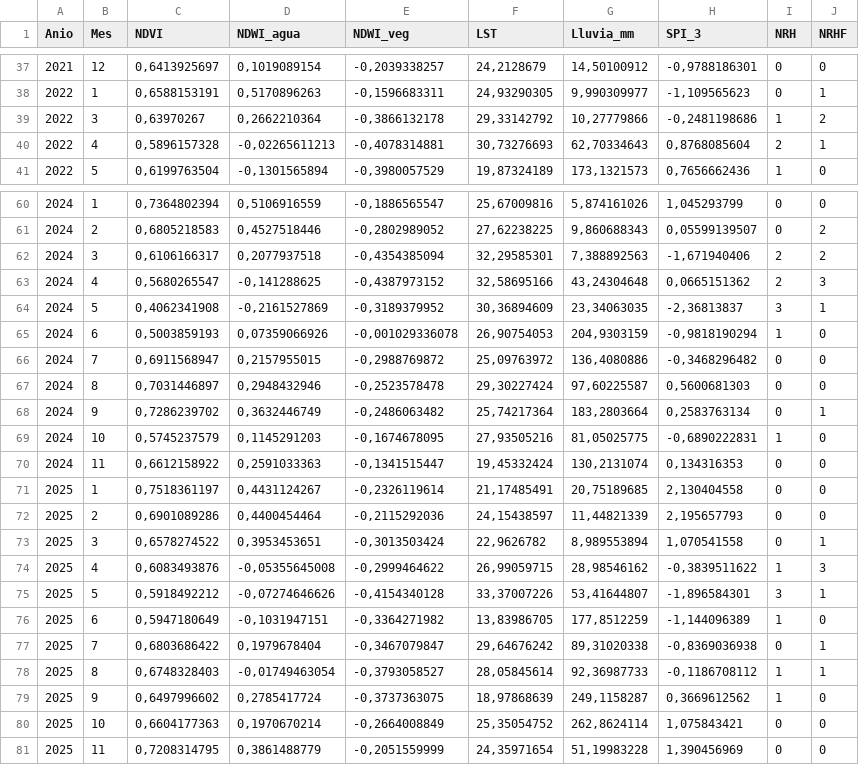
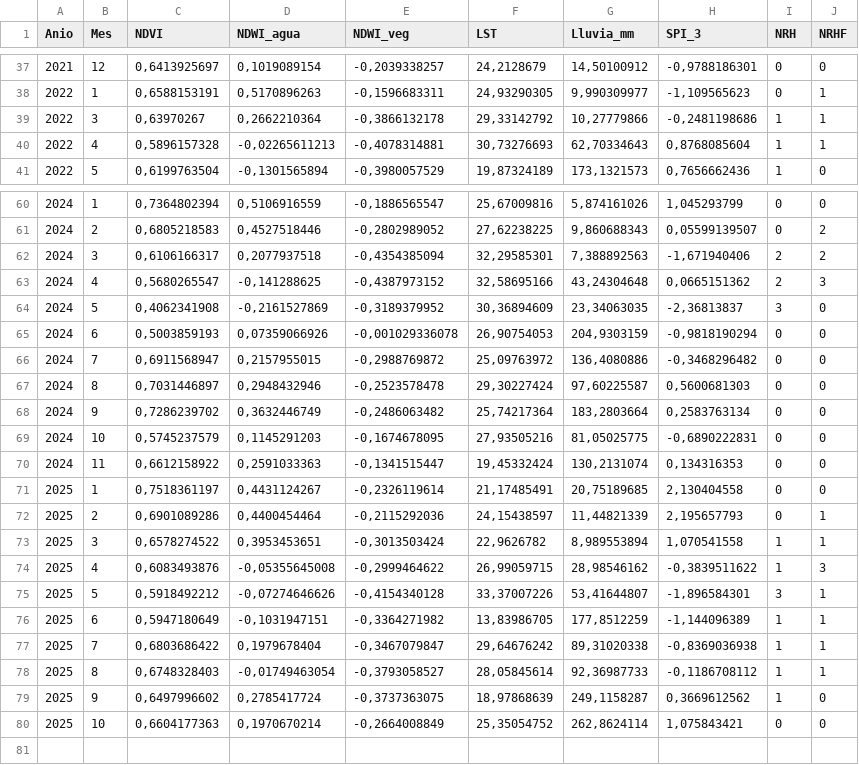
Before and after one commit to Alicia0809/modelo_predictivo, a CSV file: variables.csv, drawn as a sheet; only a part is shown, gaps mark what is left out; the diff covers the shown part only.

```diff
--- a/variables.csv
+++ b/variables.csv
@@ -38,4 +38,4 @@ Anio,Mes,NDVI,NDWI_agua,NDWI_veg,LST,Lluvia_mm,SPI_3,NRH,NRHF
 2022,1,"0,6588153191","0,5170896263","-0,1596683311","24,93290305","9,990309977","-1,109565623",0,1
-2022,3,"0,63970267","0,2662210364","-0,3866132178","29,33142792","10,27779866","-0,2481198686",1,2
-2022,4,"0,5896157328","-0,02265611213","-0,4078314881","30,73276693","62,70334643","0,8768085604",2,1
+2022,3,"0,63970267","0,2662210364","-0,3866132178","29,33142792","10,27779866","-0,2481198686",1,1
+2022,4,"0,5896157328","-0,02265611213","-0,4078314881","30,73276693","62,70334643","0,8768085604",1,1
 2022,5,"0,6199763504","-0,1301565894","-0,3980057529","19,87324189","173,1321573","0,7656662436",1,0
@@ -63,16 +63,16 @@ Anio,Mes,NDVI,NDWI_agua,NDWI_veg,LST,Lluvia_mm,SPI_3,NRH,NRHF
 2024,4,"0,5680265547","-0,141288625","-0,4387973152","32,58695166","43,24304648","0,0665151362",2,3
-2024,5,"0,4062341908","-0,2161527869","-0,3189379952","30,36894609","23,34063035","-2,36813837",3,1
-2024,6,"0,5003859193","0,07359066926","-0,001029336078","26,90754053","204,9303159","-0,9818190294",1,0
+2024,5,"0,4062341908","-0,2161527869","-0,3189379952","30,36894609","23,34063035","-2,36813837",3,0
+2024,6,"0,5003859193","0,07359066926","-0,001029336078","26,90754053","204,9303159","-0,9818190294",0,0
 2024,7,"0,6911568947","0,2157955015","-0,2988769872","25,09763972","136,4080886","-0,3468296482",0,0
 2024,8,"0,7031446897","0,2948432946","-0,2523578478","29,30227424","97,60225587","0,5600681303",0,0
-2024,9,"0,7286239702","0,3632446749","-0,2486063482","25,74217364","183,2803664","0,2583763134",0,1
-2024,10,"0,5745237579","0,1145291203","-0,1674678095","27,93505216","81,05025775","-0,6890222831",1,0
+2024,9,"0,7286239702","0,3632446749","-0,2486063482","25,74217364","183,2803664","0,2583763134",0,0
+2024,10,"0,5745237579","0,1145291203","-0,1674678095","27,93505216","81,05025775","-0,6890222831",0,0
 2024,11,"0,6612158922","0,2591033363","-0,1341515447","19,45332424","130,2131074","0,134316353",0,0
 2025,1,"0,7518361197","0,4431124267","-0,2326119614","21,17485491","20,75189685","2,130404558",0,0
-2025,2,"0,6901089286","0,4400454464","-0,2115292036","24,15438597","11,44821339","2,195657793",0,0
-2025,3,"0,6578274522","0,3953453651","-0,3013503424","22,9626782","8,989553894","1,070541558",0,1
+2025,2,"0,6901089286","0,4400454464","-0,2115292036","24,15438597","11,44821339","2,195657793",0,1
+2025,3,"0,6578274522","0,3953453651","-0,3013503424","22,9626782","8,989553894","1,070541558",1,1
 2025,4,"0,6083493876","-0,05355645008","-0,2999464622","26,99059715","28,98546162","-0,3839511622",1,3
 2025,5,"0,5918492212","-0,07274646626","-0,4154340128","33,37007226","53,41644807","-1,896584301",3,1
-2025,6,"0,5947180649","-0,1031947151","-0,3364271982","13,83986705","177,8512259","-1,144096389",1,0
-2025,7,"0,6803686422","0,1979678404","-0,3467079847","29,64676242","89,31020338","-0,8369036938",0,1
+2025,6,"0,5947180649","-0,1031947151","-0,3364271982","13,83986705","177,8512259","-1,144096389",1,1
+2025,7,"0,6803686422","0,1979678404","-0,3467079847","29,64676242","89,31020338","-0,8369036938",1,1
 2025,8,"0,6748328403","-0,01749463054","-0,3793058527","28,05845614","92,36987733","-0,1186708112",1,1
@@ -80,2 +80 @@ Anio,Mes,NDVI,NDWI_agua,NDWI_veg,LST,Lluvia_mm,SPI_3,NRH,NRHF
 2025,10,"0,6604177363","0,1970670214","-0,2664008849","25,35054752","262,8624114","1,075843421",0,0
-2025,11,"0,7208314795","0,3861488779","-0,2051559999","24,35971654","51,19983228","1,390456969",0,0
```
Also changed, not shown: 23 edited cells elsewhere in this file, 1 other file.
